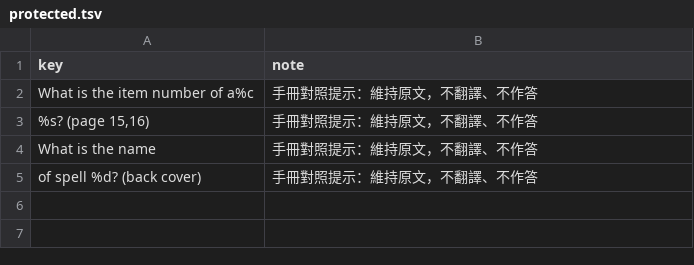
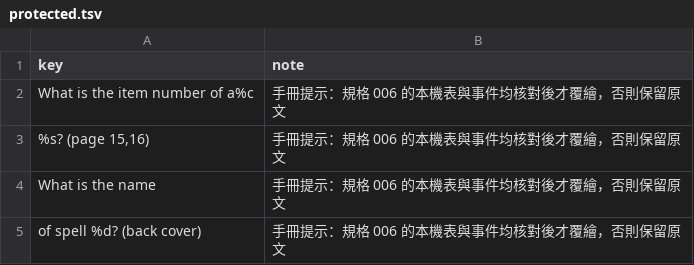
Before and after one commit to wicanr2/phantasie_cht, a TSV file: text/protected.tsv, drawn as a sheet.

```diff
--- a/text/protected.tsv
+++ b/text/protected.tsv
@@ -1,5 +1,5 @@
 key	note
-What is the item number of a%c	手冊對照提示：維持原文，不翻譯、不作答
-%s? (page 15,16)	手冊對照提示：維持原文，不翻譯、不作答
-What is the name	手冊對照提示：維持原文，不翻譯、不作答
-of spell %d? (back cover)	手冊對照提示：維持原文，不翻譯、不作答
+What is the item number of a%c	手冊提示：規格 006 的本機表與事件均核對後才覆繪，否則保留原文
+%s? (page 15,16)	手冊提示：規格 006 的本機表與事件均核對後才覆繪，否則保留原文
+What is the name	手冊提示：規格 006 的本機表與事件均核對後才覆繪，否則保留原文
+of spell %d? (back cover)	手冊提示：規格 006 的本機表與事件均核對後才覆繪，否則保留原文
```
Also changed, not shown: 18 other files.
